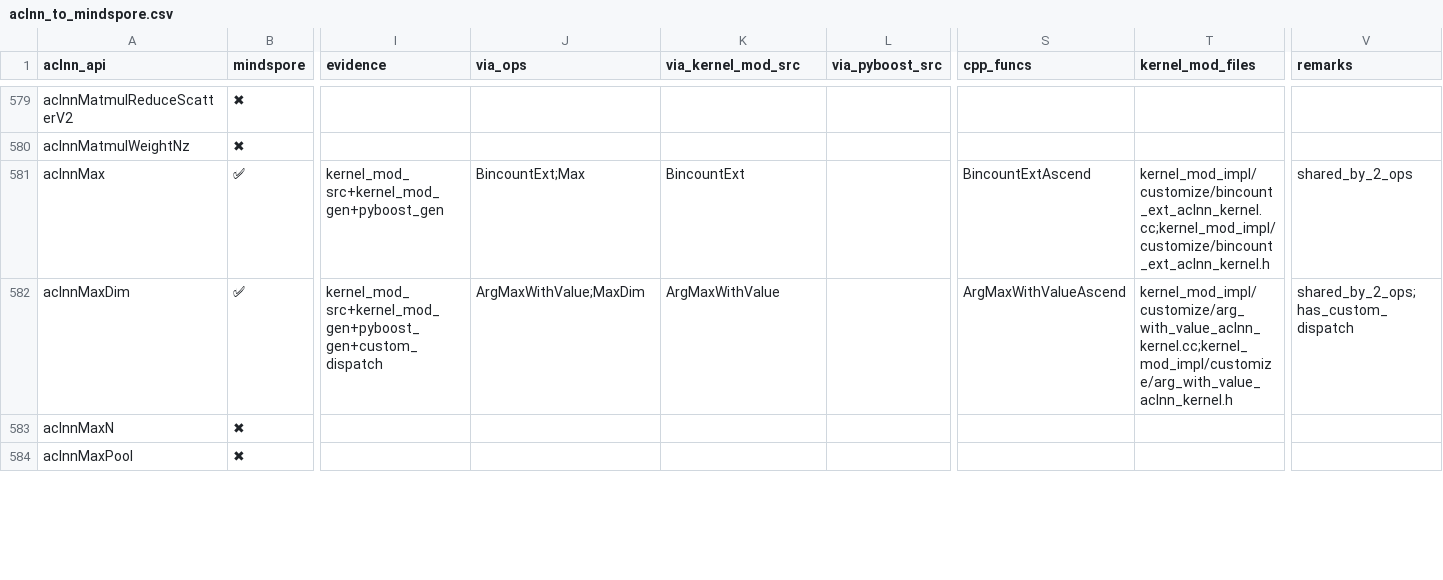
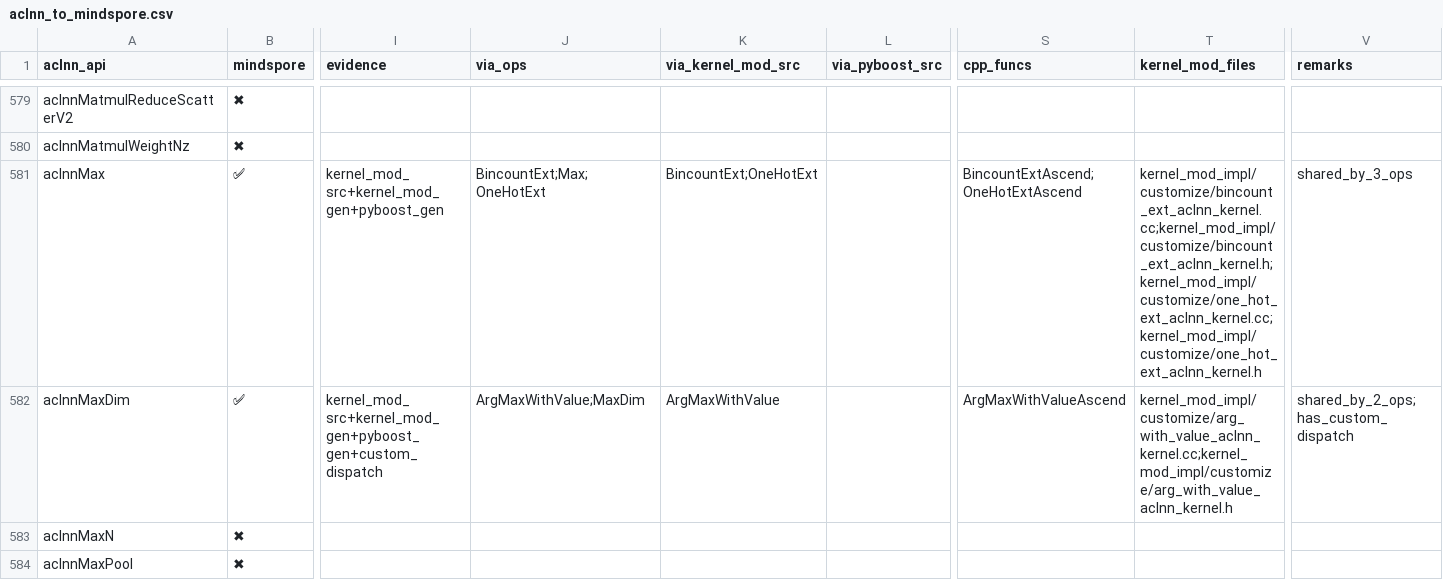
Before and after one commit to Fzilan/aclnn-dashboard, a CSV file: data/reports/aclnn_to_mindspore.csv, drawn as a sheet; only a part is shown, gaps mark what is left out; the diff names each change by its address in the sheet, - before the commit and + after, or states it on an @@ line.

```diff
--- a/data/reports/aclnn_to_mindspore.csv
+++ b/data/reports/aclnn_to_mindspore.csv
-J581 (via_ops): BincountExt;Max
+J581 (via_ops): BincountExt;Max;OneHotExt
-K581 (via_kernel_mod_src): BincountExt
+K581 (via_kernel_mod_src): BincountExt;OneHotExt
-S581 (cpp_funcs): BincountExtAscend
+S581 (cpp_funcs): BincountExtAscend;OneHotExtAscend
-T581 (kernel_mod_files): kernel_mod_impl/customize/bincount_ext_aclnn_kernel.cc;kernel_mod_impl/customize/bincount_ext_aclnn_kernel.h
+T581 (kernel_mod_files): kernel_mod_impl/customize/bincount_ext_aclnn_kernel.cc;kernel_mod_impl/customize/bincount_ext_aclnn_kernel.h;kernel_mod_impl/customize/one_hot_ext_aclnn_kernel.cc;kernel_mod_impl/customize/one_hot_ext_aclnn_kernel.h
-V581 (remarks): shared_by_2_ops
+V581 (remarks): shared_by_3_ops
```
Also changed, not shown: data/reports/aclnn_to_all.csv, 4 other files.
